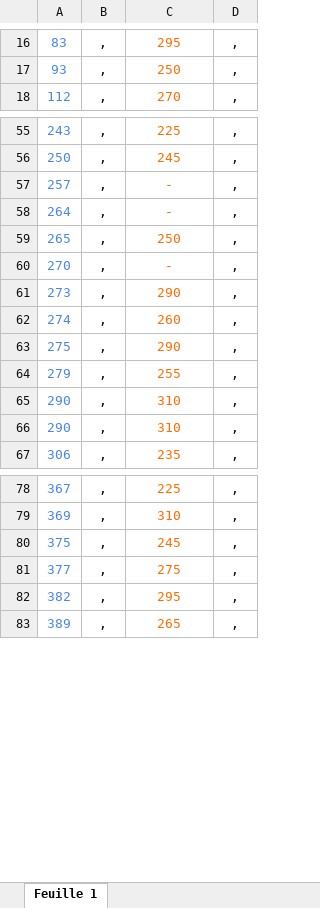
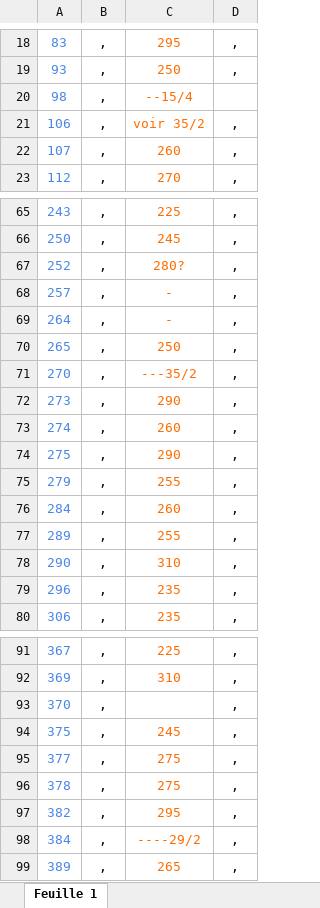
Before and after one commit to zaf57/HTD, an Excel workbook: hauteur site.xlsx, sheet Feuille 1, drawn as a sheet; only a part is shown, gaps mark what is left out; values as stored, in another font and other column widths than the file's, no borders; charts and pictures not drawn; addresses are those after the commit; the diff covers the shown part only; the diff names each change by its address in the sheet, - before the commit and + after, or states it on an @@ line.

```diff
--- a/hauteur site.xlsx (sheet Feuille 1)
+++ b/hauteur site.xlsx (sheet Feuille 1)
+row 20: 98 | , | --15/4
+row 21: 106 | , | voir 35/2 | ,
+row 22: 107 | , | 260 | ,
+row 67: 252 | , | 280? | ,
-C71: -
+C71: ---35/2
+row 76: 284 | , | 260 | ,
+row 77: 289 | , | 255 | ,
-A79: 290
+A79: 296
-C79: 310
+C79: 235
+row 93: 370 | , |  | ,
+row 96: 378 | , | 275 | ,
+row 98: 384 | , | ----29/2 | ,
```
Also changed, not shown: 17 added rows and 3 edited cells elsewhere in this sheet, 1 other file.
